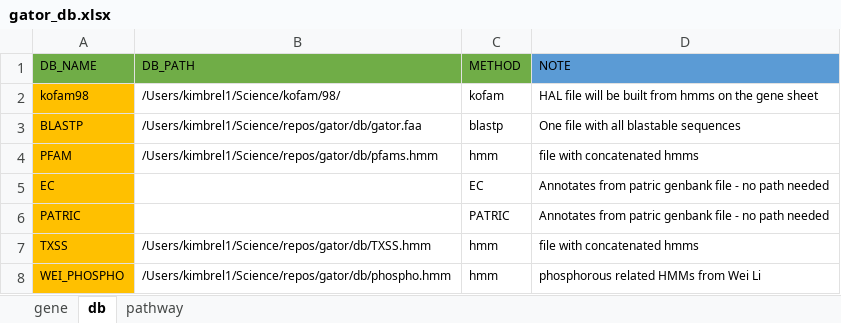
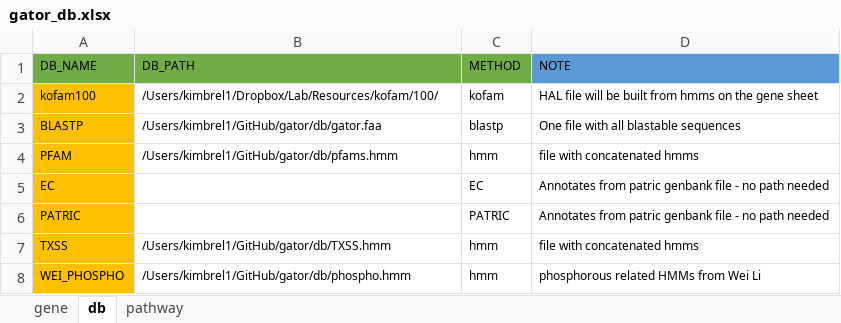
Before and after one commit to jeffkimbrel/gator, an Excel workbook: gator_db.xlsx, sheet db, drawn as a sheet; values as stored, in another font and other column widths than the file's, no borders; the diff names each change by its address in the sheet, - before the commit and + after, or states it on an @@ line.

Commit message:
Update gator_db.xlsx

```diff
--- a/gator_db.xlsx (sheet db)
+++ b/gator_db.xlsx (sheet db)
-A2 (DB_NAME): kofam98
+A2 (DB_NAME): kofam100
-B2 (DB_PATH): /Users/kimbrel1/Science/kofam/98/
+B2 (DB_PATH): /Users/kimbrel1/Dropbox/Lab/Resources/kofam/100/
-B3 (DB_PATH): /Users/kimbrel1/Science/repos/gator/db/gator.faa
+B3 (DB_PATH): /Users/kimbrel1/GitHub/gator/db/gator.faa
-B4 (DB_PATH): /Users/kimbrel1/Science/repos/gator/db/pfams.hmm
+B4 (DB_PATH): /Users/kimbrel1/GitHub/gator/db/pfams.hmm
-B7 (DB_PATH): /Users/kimbrel1/Science/repos/gator/db/TXSS.hmm
+B7 (DB_PATH): /Users/kimbrel1/GitHub/gator/db/TXSS.hmm
-B8 (DB_PATH): /Users/kimbrel1/Science/repos/gator/db/phospho.hmm
+B8 (DB_PATH): /Users/kimbrel1/GitHub/gator/db/phospho.hmm
```
Also changed, not shown: sheet gene, sheet pathway.
